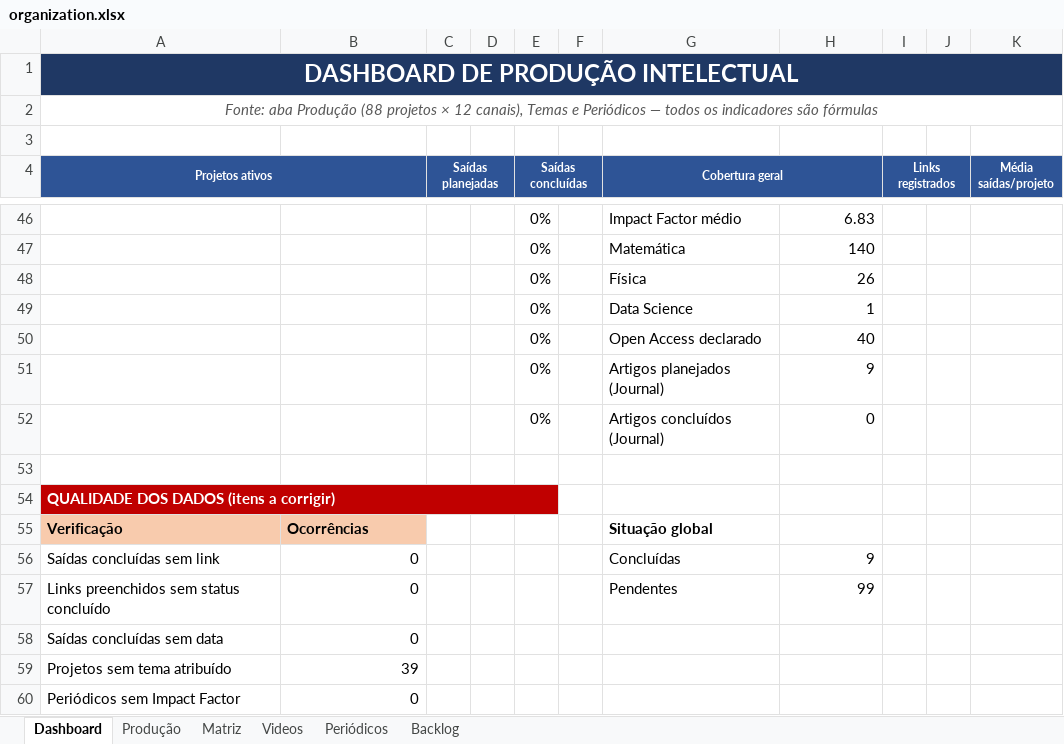
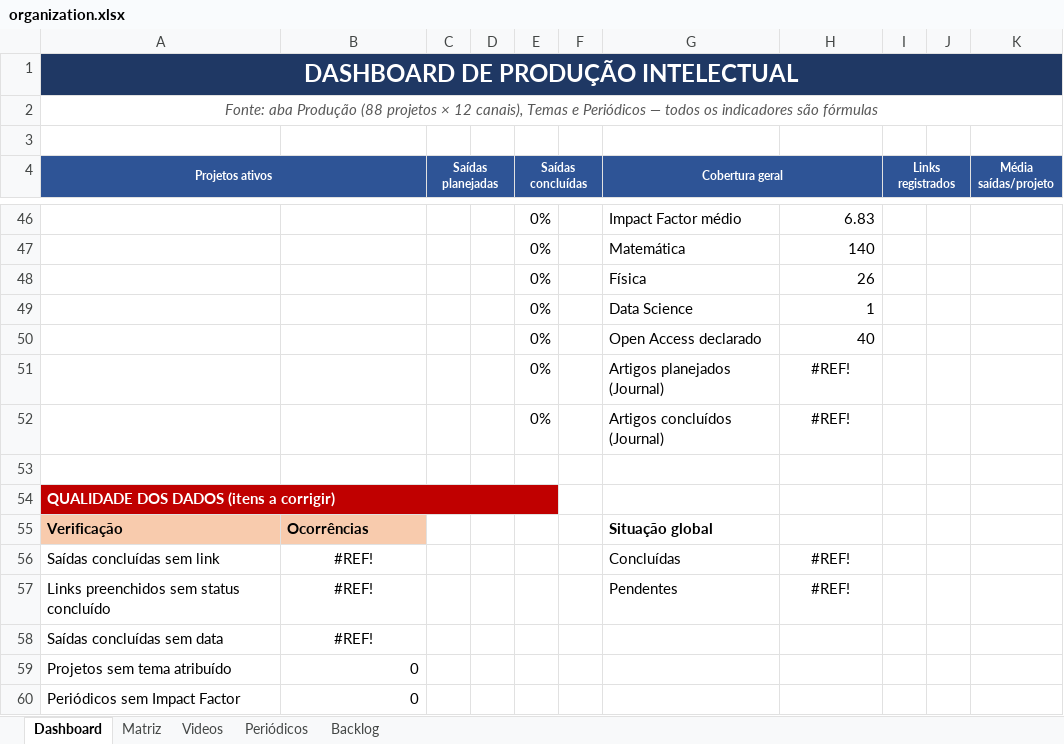
Before and after one commit to ozsp12/oz_youtube, an Excel workbook: organization.xlsx, sheet Dashboard, drawn as a sheet; only a part is shown, gaps mark what is left out; values as stored, in another font and other column widths than the file's, no borders; charts and pictures not drawn; the diff covers the shown part only; the diff names each change by its address in the sheet, - before the commit and + after, or states it on an @@ line.

```diff
--- a/organization.xlsx (sheet Dashboard)
+++ b/organization.xlsx (sheet Dashboard)
-sheet tab: Produção
-H51: 9
+H51: #REF!
-H51:H52 alignment: right
+H51:H52 alignment: center
-H52: 0
+H52: #REF!
-B56:B58: 0
+B56:B58: #REF!
-B56:B58 alignment: right
+B56:B58 alignment: center
-H56: 9
+H56: #REF!
-H56:H57 alignment: right
+H56:H57 alignment: center
-H57: 99
+H57: #REF!
-B59: 39
+B59: 0
```
Also changed, not shown: 1 added row, 1 removed row, 86 edited cells and cell formats elsewhere in this sheet, sheet Matriz, formulas that keep their value, charts or pictures.
